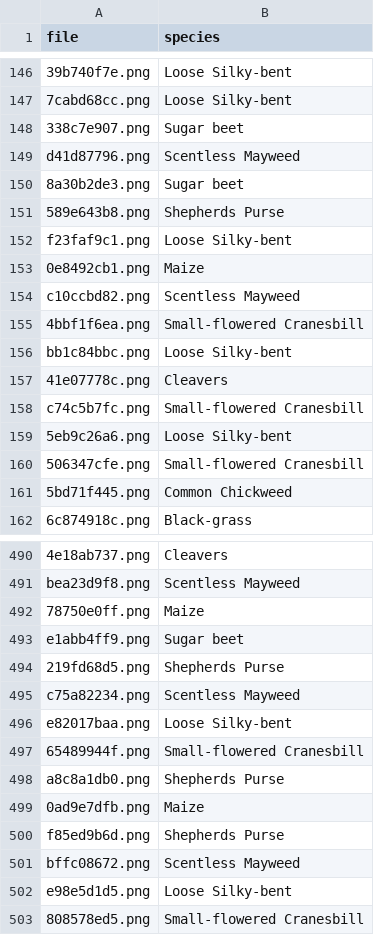
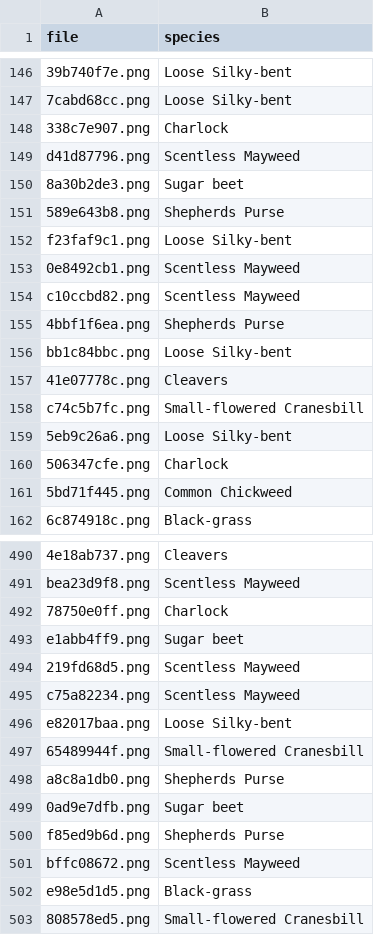
Before and after one commit to BerkinChen/Seedings_Classification, a CSV file: submission/Resnet_submission.csv, drawn as a sheet; only a part is shown, gaps mark what is left out; the diff covers the shown part only; the diff names each change by its address in the sheet, - before the commit and + after, or states it on an @@ line.

```diff
--- a/submission/Resnet_submission.csv
+++ b/submission/Resnet_submission.csv
-B148 (species): Sugar beet
+B148 (species): Charlock
-B153 (species): Maize
+B153 (species): Scentless Mayweed
-B155 (species): Small-flowered Cranesbill
+B155 (species): Shepherds Purse
-B160 (species): Small-flowered Cranesbill
+B160 (species): Charlock
-B492 (species): Maize
+B492 (species): Charlock
-B494 (species): Shepherds Purse
+B494 (species): Scentless Mayweed
-B499 (species): Maize
+B499 (species): Sugar beet
-B502 (species): Loose Silky-bent
+B502 (species): Black-grass
```
Also changed, not shown: 68 edited cells elsewhere in this file.
